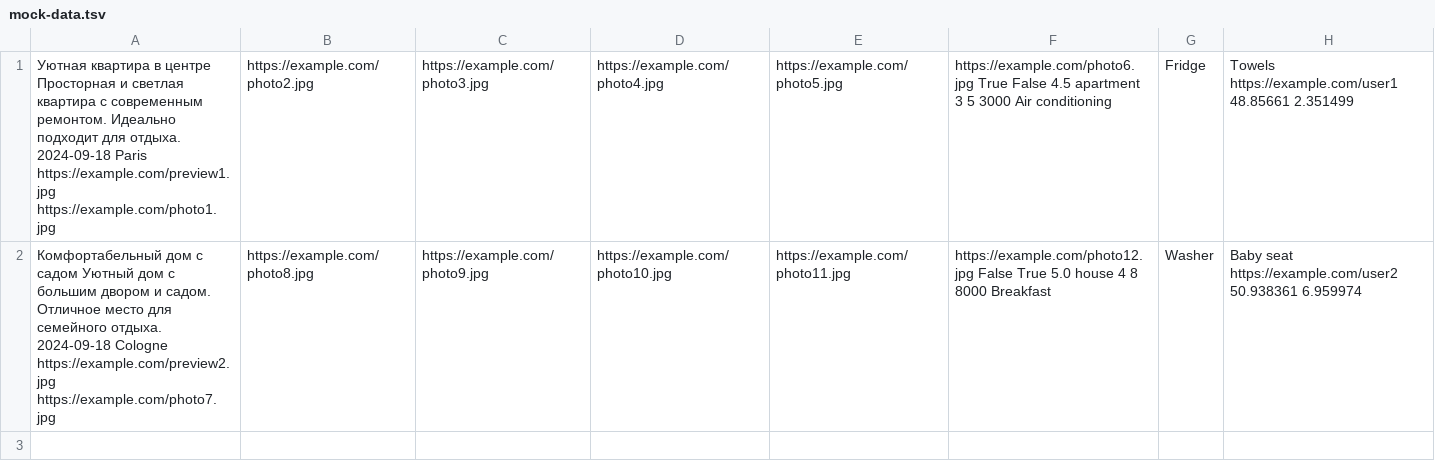
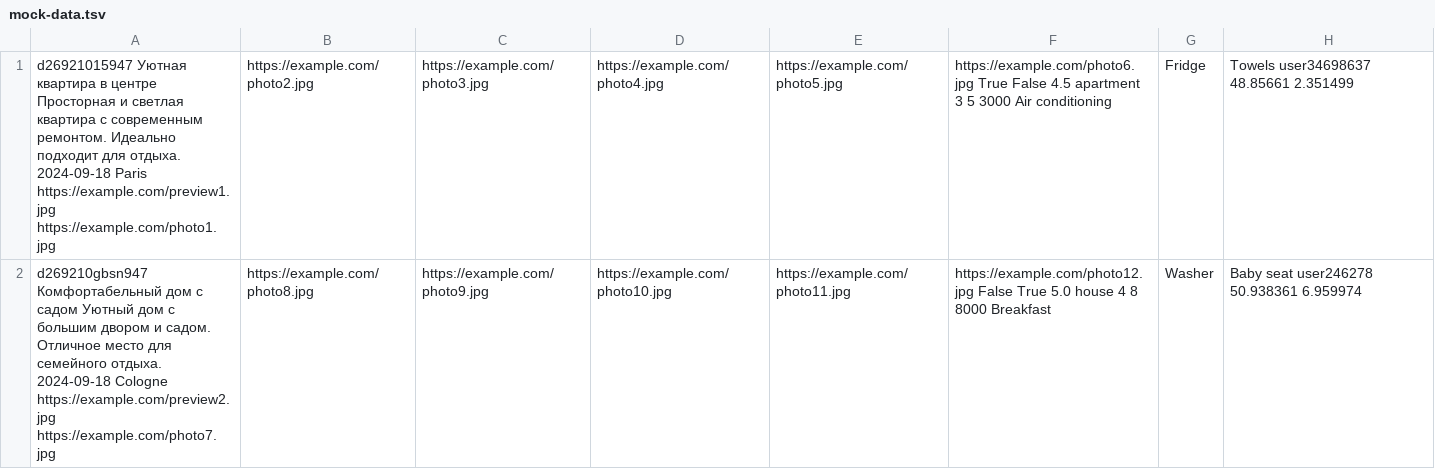
Before and after one commit to htmlacademy-nodejs-api/2467345-six-cities-8, a TSV file: mocks/mock-data.tsv, drawn as a sheet.

```diff
--- a/mocks/mock-data.tsv
+++ b/mocks/mock-data.tsv
@@ -1,2 +1,2 @@
-Уютная квартира в центре	Просторная и светлая квартира с современным ремонтом. Идеально подходит для отдыха.	2024-09-18	Paris	https://example.com/preview1.jpg	https://example.com/photo1.jpg;https://example.com/photo2.jpg;https://example.com/photo3.jpg;https://example.com/photo4.jpg;https://example.com/photo5.jpg;https://example.com/photo6.jpg	True	False	4.5	apartment	3	5	3000	Air conditioning;Fridge;Towels	https://example.com/user1	48.85661    2.351499
-Комфортабельный дом с садом	Уютный дом с большим двором и садом. Отличное место для семейного отдыха.	2024-09-18	Cologne	https://example.com/preview2.jpg	https://example.com/photo7.jpg;https://example.com/photo8.jpg;https://example.com/photo9.jpg;https://example.com/photo10.jpg;https://example.com/photo11.jpg;https://example.com/photo12.jpg	False	True	5.0	house	4	8	8000	Breakfast;Washer;Baby seat	https://example.com/user2   50.938361   6.959974
+d26921015947	Уютная квартира в центре	Просторная и светлая квартира с современным ремонтом. Идеально подходит для отдыха.	2024-09-18	Paris	https://example.com/preview1.jpg	https://example.com/photo1.jpg;https://example.com/photo2.jpg;https://example.com/photo3.jpg;https://example.com/photo4.jpg;https://example.com/photo5.jpg;https://example.com/photo6.jpg	True	False	4.5	apartment	3	5	3000	Air conditioning;Fridge;Towels	user34698637	48.85661    2.351499
+d269210gbsn947	Комфортабельный дом с садом	Уютный дом с большим двором и садом. Отличное место для семейного отдыха.	2024-09-18	Cologne	https://example.com/preview2.jpg	https://example.com/photo7.jpg;https://example.com/photo8.jpg;https://example.com/photo9.jpg;https://example.com/photo10.jpg;https://example.com/photo11.jpg;https://example.com/photo12.jpg	False	True	5.0	house	4	8	8000	Breakfast;Washer;Baby seat	user246278   50.938361   6.959974
```
Also changed, not shown: 7 other files.
